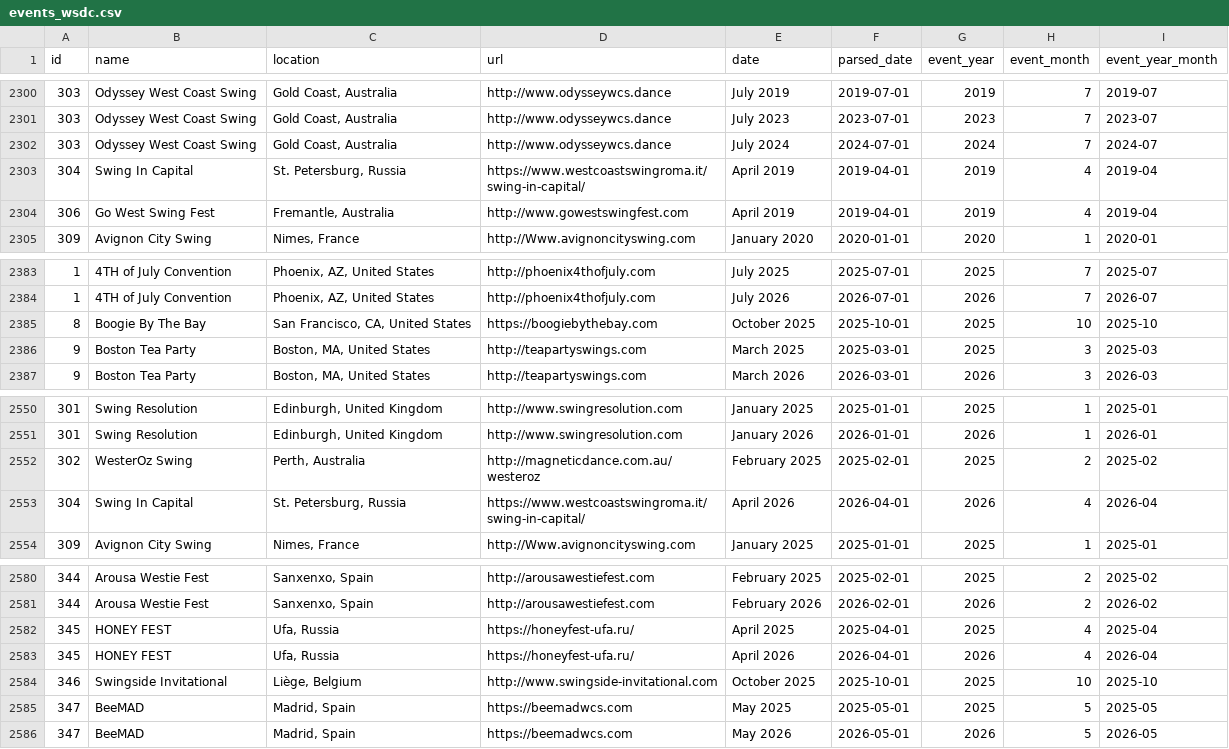
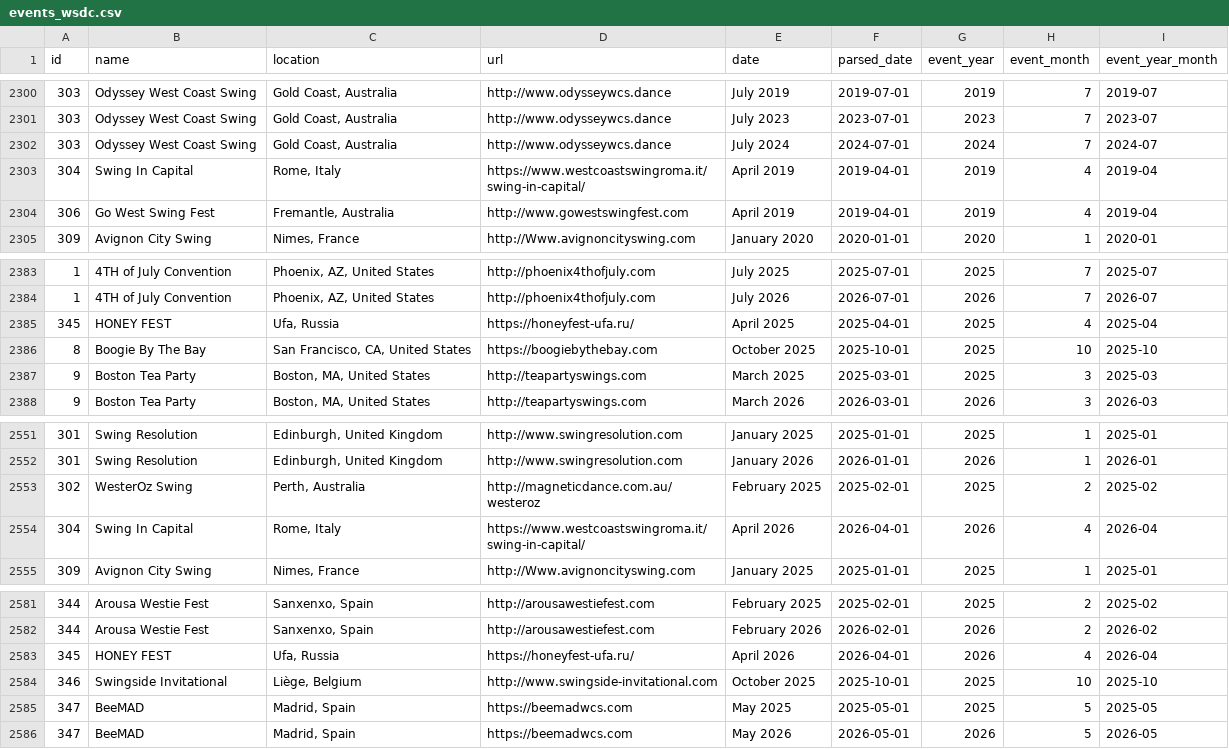
Before and after one commit to zlat1109/wsdc-data-pipeline, a CSV file: data/events_wsdc.csv, drawn as a sheet; only a part is shown, gaps mark what is left out.

```diff
--- a/data/events_wsdc.csv
+++ b/data/events_wsdc.csv
@@ -2302,3 +2302,3 @@ id,name,location,url,date,parsed_date,event_year,event_month,event_year_month
 303,Odyssey West Coast Swing,"Gold Coast, Australia",http://www.odysseywcs.dance,July 2024,2024-07-01,2024,7,2024-07
-304,Swing In Capital,"St. Petersburg, Russia",https://www.westcoastswingroma.it/swing-in-capital/,April 2019,2019-04-01,2019,4,2019-04
+304,Swing In Capital,"Rome, Italy",https://www.westcoastswingroma.it/swing-in-capital/,April 2019,2019-04-01,2019,4,2019-04
 306,Go West Swing Fest,"Fremantle, Australia",http://www.gowestswingfest.com,April 2019,2019-04-01,2019,4,2019-04
@@ -2384,2 +2384,3 @@ id,name,location,url,date,parsed_date,event_year,event_month,event_year_month
 1,4TH of July Convention,"Phoenix, AZ, United States",http://phoenix4thofjuly.com,July 2026,2026-07-01,2026,7,2026-07
+345,HONEY FEST,"Ufa, Russia",https://honeyfest-ufa.ru/,April 2025,2025-04-01,2025,4,2025-04
 8,Boogie By The Bay,"San Francisco, CA, United States",https://boogiebythebay.com,October 2025,2025-10-01,2025,10,2025-10
@@ -2552,3 +2553,3 @@ id,name,location,url,date,parsed_date,event_year,event_month,event_year_month
 302,WesterOz Swing,"Perth, Australia",http://magneticdance.com.au/westeroz,February 2025,2025-02-01,2025,2,2025-02
-304,Swing In Capital,"St. Petersburg, Russia",https://www.westcoastswingroma.it/swing-in-capital/,April 2026,2026-04-01,2026,4,2026-04
+304,Swing In Capital,"Rome, Italy",https://www.westcoastswingroma.it/swing-in-capital/,April 2026,2026-04-01,2026,4,2026-04
 309,Avignon City Swing,"Nimes, France",http://Www.avignoncityswing.com,January 2025,2025-01-01,2025,1,2025-01
@@ -2581,3 +2582,2 @@ id,name,location,url,date,parsed_date,event_year,event_month,event_year_month
 344,Arousa Westie Fest,"Sanxenxo, Spain",http://arousawestiefest.com,February 2026,2026-02-01,2026,2,2026-02
-345,HONEY FEST,"Ufa, Russia",https://honeyfest-ufa.ru/,April 2025,2025-04-01,2025,4,2025-04
 345,HONEY FEST,"Ufa, Russia",https://honeyfest-ufa.ru/,April 2026,2026-04-01,2026,4,2026-04
```
Also changed, not shown: data/divisional_structure.csv, data/event_catalog.csv, 6 other files.
